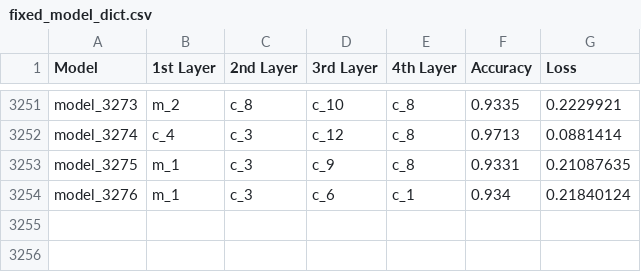
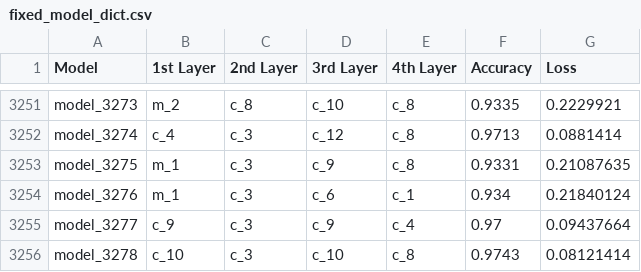
Before and after one commit to thenatzzz/PROJECT, a CSV file: MNIST_GPU/fixed_model_dict.csv, drawn as a sheet; only a part is shown, gaps mark what is left out; the diff names each change by its address in the sheet, - before the commit and + after, or states it on an @@ line.

```diff
--- a/MNIST_GPU/fixed_model_dict.csv
+++ b/MNIST_GPU/fixed_model_dict.csv
+row 3255: model_3277 | c_9 | c_3 | c_9 | c_4 | 0.97 | 0.09437664
+row 3256: model_3278 | c_10 | c_3 | c_10 | c_8 | 0.9743 | 0.08121414
```
Also changed, not shown: CIFAR10_GPU/COMPLETE_CIFAR10.csv, CIFAR10_GPU/episode_cifar10.csv, 3 other files.
